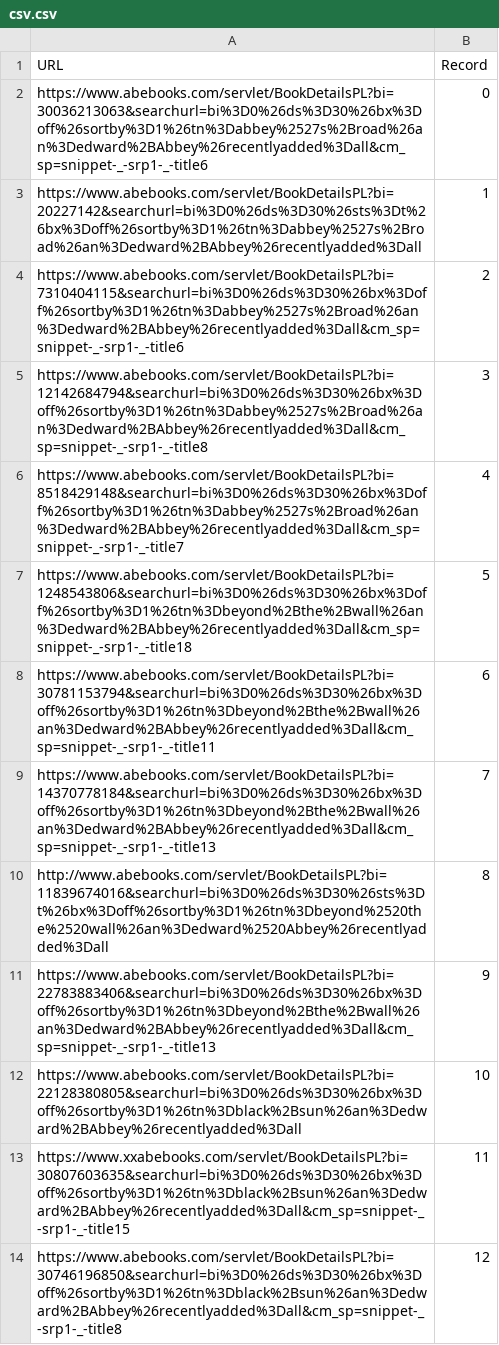
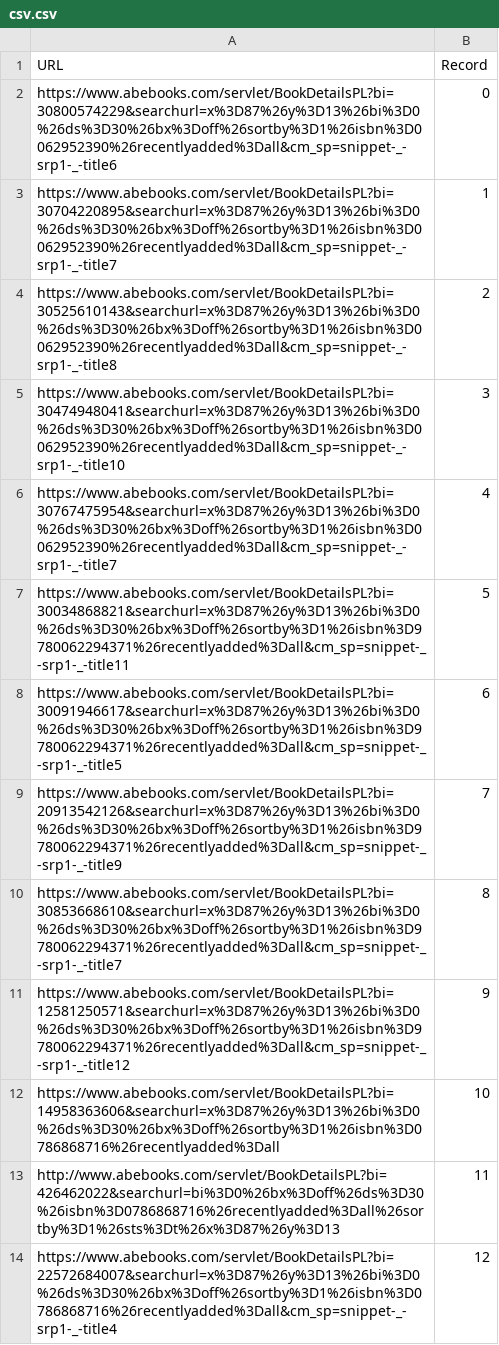
Before and after one commit to gitdangre/hcpup, a CSV file: csv.csv, drawn as a sheet; only a part is shown; the diff covers the shown part only.

```diff
--- a/csv.csv
+++ b/csv.csv
@@ -1,14 +1,14 @@
 URL,Record
-https://www.abebooks.com/servlet/BookDetailsPL?bi=30036213063&searchurl=bi%3D0%26ds%3D30%26bx%3Doff%26sortby%3D1%26tn%3Dabbey%2527s%2Broad%26an%3Dedward%2BAbbey%26recentlyadded%3Dall&cm_sp=snippet-_-srp1-_-title6,0
-https://www.abebooks.com/servlet/BookDetailsPL?bi=20227142&searchurl=bi%3D0%26ds%3D30%26sts%3Dt%26bx%3Doff%26sortby%3D1%26tn%3Dabbey%2527s%2Broad%26an%3Dedward%2BAbbey%26recentlyadded%3Dall,1
-https://www.abebooks.com/servlet/BookDetailsPL?bi=7310404115&searchurl=bi%3D0%26ds%3D30%26bx%3Doff%26sortby%3D1%26tn%3Dabbey%2527s%2Broad%26an%3Dedward%2BAbbey%26recentlyadded%3Dall&cm_sp=snippet-_-srp1-_-title6,2
-https://www.abebooks.com/servlet/BookDetailsPL?bi=12142684794&searchurl=bi%3D0%26ds%3D30%26bx%3Doff%26sortby%3D1%26tn%3Dabbey%2527s%2Broad%26an%3Dedward%2BAbbey%26recentlyadded%3Dall&cm_sp=snippet-_-srp1-_-title8,3
-https://www.abebooks.com/servlet/BookDetailsPL?bi=8518429148&searchurl=bi%3D0%26ds%3D30%26bx%3Doff%26sortby%3D1%26tn%3Dabbey%2527s%2Broad%26an%3Dedward%2BAbbey%26recentlyadded%3Dall&cm_sp=snippet-_-srp1-_-title7,4
-https://www.abebooks.com/servlet/BookDetailsPL?bi=1248543806&searchurl=bi%3D0%26ds%3D30%26bx%3Doff%26sortby%3D1%26tn%3Dbeyond%2Bthe%2Bwall%26an%3Dedward%2BAbbey%26recentlyadded%3Dall&cm_sp=snippet-_-srp1-_-title18,5
-https://www.abebooks.com/servlet/BookDetailsPL?bi=30781153794&searchurl=bi%3D0%26ds%3D30%26bx%3Doff%26sortby%3D1%26tn%3Dbeyond%2Bthe%2Bwall%26an%3Dedward%2BAbbey%26recentlyadded%3Dall&cm_sp=snippet-_-srp1-_-title11,6
-https://www.abebooks.com/servlet/BookDetailsPL?bi=14370778184&searchurl=bi%3D0%26ds%3D30%26bx%3Doff%26sortby%3D1%26tn%3Dbeyond%2Bthe%2Bwall%26an%3Dedward%2BAbbey%26recentlyadded%3Dall&cm_sp=snippet-_-srp1-_-title13,7
-http://www.abebooks.com/servlet/BookDetailsPL?bi=11839674016&searchurl=bi%3D0%26ds%3D30%26sts%3Dt%26bx%3Doff%26sortby%3D1%26tn%3Dbeyond%2520the%2520wall%26an%3Dedward%2520Abbey%26recentlyadded%3Dall,8
-https://www.abebooks.com/servlet/BookDetailsPL?bi=22783883406&searchurl=bi%3D0%26ds%3D30%26bx%3Doff%26sortby%3D1%26tn%3Dbeyond%2Bthe%2Bwall%26an%3Dedward%2BAbbey%26recentlyadded%3Dall&cm_sp=snippet-_-srp1-_-title13,9
-https://www.abebooks.com/servlet/BookDetailsPL?bi=22128380805&searchurl=bi%3D0%26ds%3D30%26bx%3Doff%26sortby%3D1%26tn%3Dblack%2Bsun%26an%3Dedward%2BAbbey%26recentlyadded%3Dall,10
-https://www.xxabebooks.com/servlet/BookDetailsPL?bi=30807603635&searchurl=bi%3D0%26ds%3D30%26bx%3Doff%26sortby%3D1%26tn%3Dblack%2Bsun%26an%3Dedward%2BAbbey%26recentlyadded%3Dall&cm_sp=snippet-_-srp1-_-title15,11
-https://www.abebooks.com/servlet/BookDetailsPL?bi=30746196850&searchurl=bi%3D0%26ds%3D30%26bx%3Doff%26sortby%3D1%26tn%3Dblack%2Bsun%26an%3Dedward%2BAbbey%26recentlyadded%3Dall&cm_sp=snippet-_-srp1-_-title8,12
+https://www.abebooks.com/servlet/BookDetailsPL?bi=30800574229&searchurl=x%3D87%26y%3D13%26bi%3D0%26ds%3D30%26bx%3Doff%26sortby%3D1%26isbn%3D0062952390%26recentlyadded%3Dall&cm_sp=snippet-_-srp1-_-title6,0
+https://www.abebooks.com/servlet/BookDetailsPL?bi=30704220895&searchurl=x%3D87%26y%3D13%26bi%3D0%26ds%3D30%26bx%3Doff%26sortby%3D1%26isbn%3D0062952390%26recentlyadded%3Dall&cm_sp=snippet-_-srp1-_-title7,1
+https://www.abebooks.com/servlet/BookDetailsPL?bi=30525610143&searchurl=x%3D87%26y%3D13%26bi%3D0%26ds%3D30%26bx%3Doff%26sortby%3D1%26isbn%3D0062952390%26recentlyadded%3Dall&cm_sp=snippet-_-srp1-_-title8,2
+https://www.abebooks.com/servlet/BookDetailsPL?bi=30474948041&searchurl=x%3D87%26y%3D13%26bi%3D0%26ds%3D30%26bx%3Doff%26sortby%3D1%26isbn%3D0062952390%26recentlyadded%3Dall&cm_sp=snippet-_-srp1-_-title10,3
+https://www.abebooks.com/servlet/BookDetailsPL?bi=30767475954&searchurl=x%3D87%26y%3D13%26bi%3D0%26ds%3D30%26bx%3Doff%26sortby%3D1%26isbn%3D0062952390%26recentlyadded%3Dall&cm_sp=snippet-_-srp1-_-title7,4
+https://www.abebooks.com/servlet/BookDetailsPL?bi=30034868821&searchurl=x%3D87%26y%3D13%26bi%3D0%26ds%3D30%26bx%3Doff%26sortby%3D1%26isbn%3D9780062294371%26recentlyadded%3Dall&cm_sp=snippet-_-srp1-_-title11,5
+https://www.abebooks.com/servlet/BookDetailsPL?bi=30091946617&searchurl=x%3D87%26y%3D13%26bi%3D0%26ds%3D30%26bx%3Doff%26sortby%3D1%26isbn%3D9780062294371%26recentlyadded%3Dall&cm_sp=snippet-_-srp1-_-title5,6
+https://www.abebooks.com/servlet/BookDetailsPL?bi=20913542126&searchurl=x%3D87%26y%3D13%26bi%3D0%26ds%3D30%26bx%3Doff%26sortby%3D1%26isbn%3D9780062294371%26recentlyadded%3Dall&cm_sp=snippet-_-srp1-_-title9,7
+https://www.abebooks.com/servlet/BookDetailsPL?bi=30853668610&searchurl=x%3D87%26y%3D13%26bi%3D0%26ds%3D30%26bx%3Doff%26sortby%3D1%26isbn%3D9780062294371%26recentlyadded%3Dall&cm_sp=snippet-_-srp1-_-title7,8
+https://www.abebooks.com/servlet/BookDetailsPL?bi=12581250571&searchurl=x%3D87%26y%3D13%26bi%3D0%26ds%3D30%26bx%3Doff%26sortby%3D1%26isbn%3D9780062294371%26recentlyadded%3Dall&cm_sp=snippet-_-srp1-_-title12,9
+https://www.abebooks.com/servlet/BookDetailsPL?bi=14958363606&searchurl=x%3D87%26y%3D13%26bi%3D0%26ds%3D30%26bx%3Doff%26sortby%3D1%26isbn%3D0786868716%26recentlyadded%3Dall,10
+http://www.abebooks.com/servlet/BookDetailsPL?bi=426462022&searchurl=bi%3D0%26bx%3Doff%26ds%3D30%26isbn%3D0786868716%26recentlyadded%3Dall%26sortby%3D1%26sts%3Dt%26x%3D87%26y%3D13,11
+https://www.abebooks.com/servlet/BookDetailsPL?bi=22572684007&searchurl=x%3D87%26y%3D13%26bi%3D0%26ds%3D30%26bx%3Doff%26sortby%3D1%26isbn%3D0786868716%26recentlyadded%3Dall&cm_sp=snippet-_-srp1-_-title4,12
```
Also changed, not shown: 11 added rows and 1 edited cell elsewhere in this file, 1 other file.
